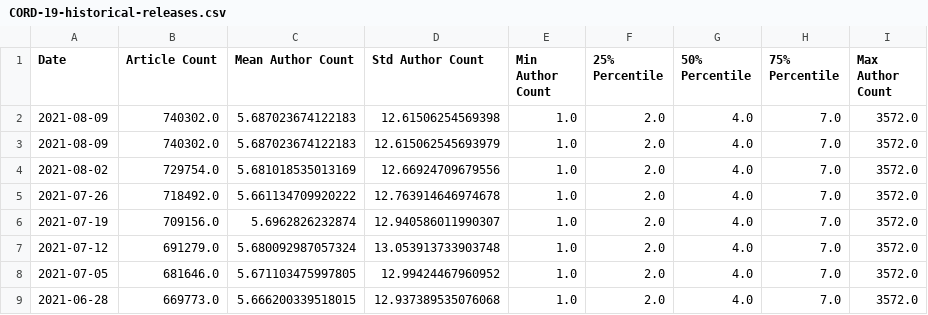
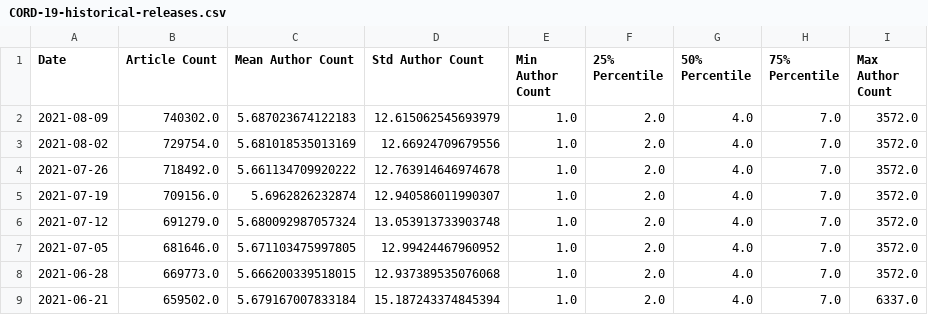
Before and after one commit to chrisgebert/CORD-19-publications, a CSV file: data/CORD-19-historical-releases.csv, drawn as a sheet; only a part is shown; the shorter side is filled out with more unchanged rows; the diff names each change by its address in the sheet, - before the commit and + after, or states it on an @@ line.

Commit message:
Update CORD-19-historical-releases.csv

```diff
--- a/data/CORD-19-historical-releases.csv
+++ b/data/CORD-19-historical-releases.csv
-row 2: 2021-08-09 | 740302.0 | 5.687023674122183 | 12.61506254569398 | 1.0 | 2.0 | 4.0 | 7.0 | 3572.0
```
